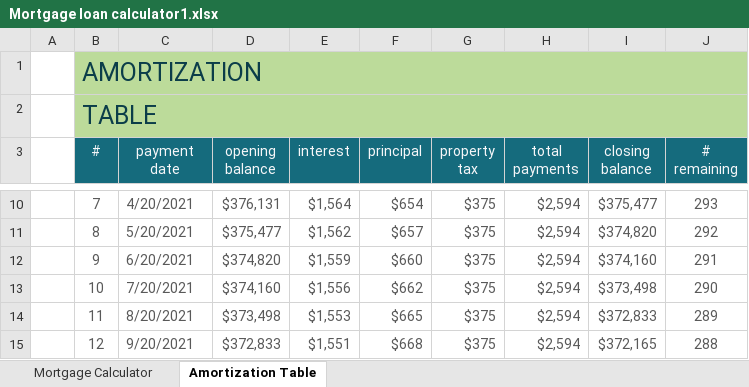
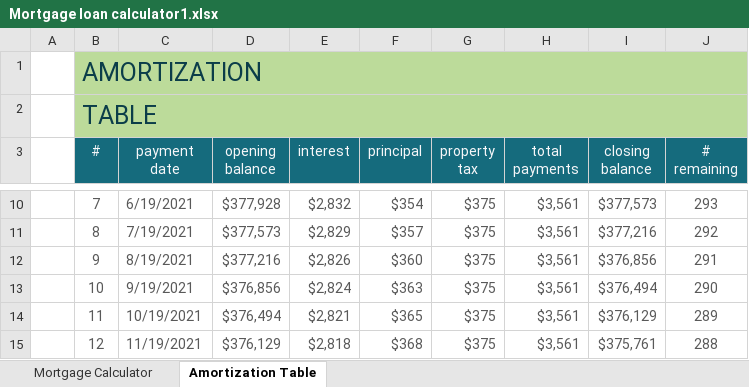
Before and after one commit to rovinstanley/CitiCollege, an Excel workbook: Mortgage loan calculator1.xlsx, sheet Amortization Table, drawn as a sheet; only a part is shown, gaps mark what is left out; values as stored, in another font and other column widths than the file's, no borders; conditional formats and table styles not drawn; the diff covers the shown part only; the diff names each change by its address in the sheet, - before the commit and + after, or states it on an @@ line.

```diff
--- a/Mortgage loan calculator1.xlsx (sheet Amortization Table)
+++ b/Mortgage loan calculator1.xlsx (sheet Amortization Table)
-C10 (payment date): 4/20/2021
+C10 (payment date): 6/19/2021
-D10 (opening balance): $376,131
+D10 (opening balance): $377,928
-E10 (interest): $1,564
+E10 (interest): $2,832
-F10 (principal): $654
+F10 (principal): $354
-H10:H15 (total payments): $2,594
+H10:H15 (total payments): $3,561
-I10 (closing balance): $375,477
+I10 (closing balance): $377,573
-C11 (payment date): 5/20/2021
+C11 (payment date): 7/19/2021
-D11 (opening balance): $375,477
+D11 (opening balance): $377,573
-E11 (interest): $1,562
+E11 (interest): $2,829
-F11 (principal): $657
+F11 (principal): $357
-I11 (closing balance): $374,820
+I11 (closing balance): $377,216
-C12 (payment date): 6/20/2021
+C12 (payment date): 8/19/2021
-D12 (opening balance): $374,820
+D12 (opening balance): $377,216
-E12 (interest): $1,559
+E12 (interest): $2,826
-F12 (principal): $660
+F12 (principal): $360
-I12 (closing balance): $374,160
+I12 (closing balance): $376,856
-C13 (payment date): 7/20/2021
+C13 (payment date): 9/19/2021
-D13 (opening balance): $374,160
+D13 (opening balance): $376,856
-E13 (interest): $1,556
+E13 (interest): $2,824
-F13 (principal): $662
+F13 (principal): $363
-I13 (closing balance): $373,498
+I13 (closing balance): $376,494
-C14 (payment date): 8/20/2021
+C14 (payment date): 10/19/2021
-D14 (opening balance): $373,498
+D14 (opening balance): $376,494
-E14 (interest): $1,553
+E14 (interest): $2,821
-F14 (principal): $665
+F14 (principal): $365
-I14 (closing balance): $372,833
+I14 (closing balance): $376,129
-C15 (payment date): 9/20/2021
+C15 (payment date): 11/19/2021
-D15 (opening balance): $372,833
+D15 (opening balance): $376,129
-E15 (interest): $1,551
+E15 (interest): $2,818
-F15 (principal): $668
+F15 (principal): $368
-I15 (closing balance): $372,165
+I15 (closing balance): $375,761
```
Also changed, not shown: 1761 edited cells elsewhere in this sheet, sheet Mortgage Calculator.
